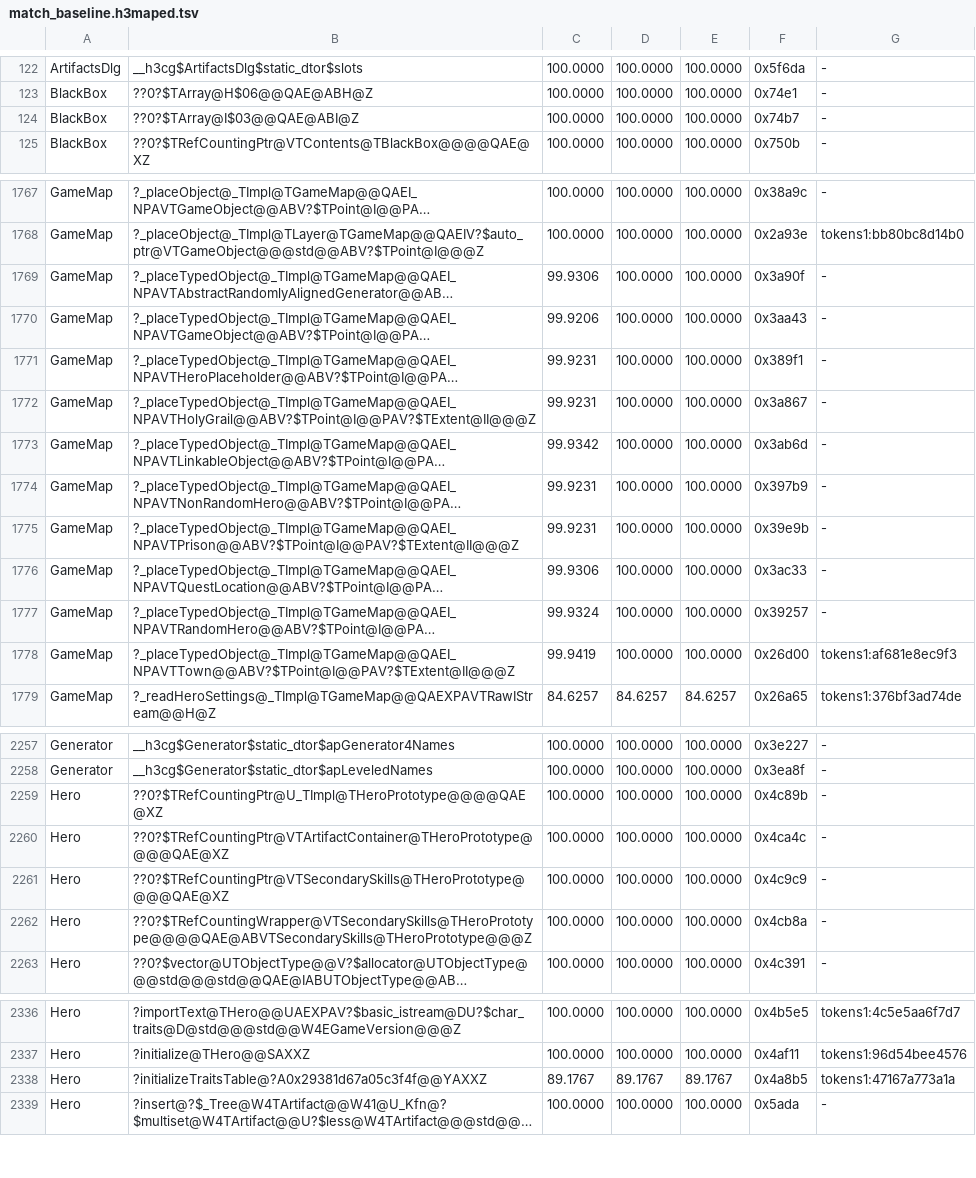
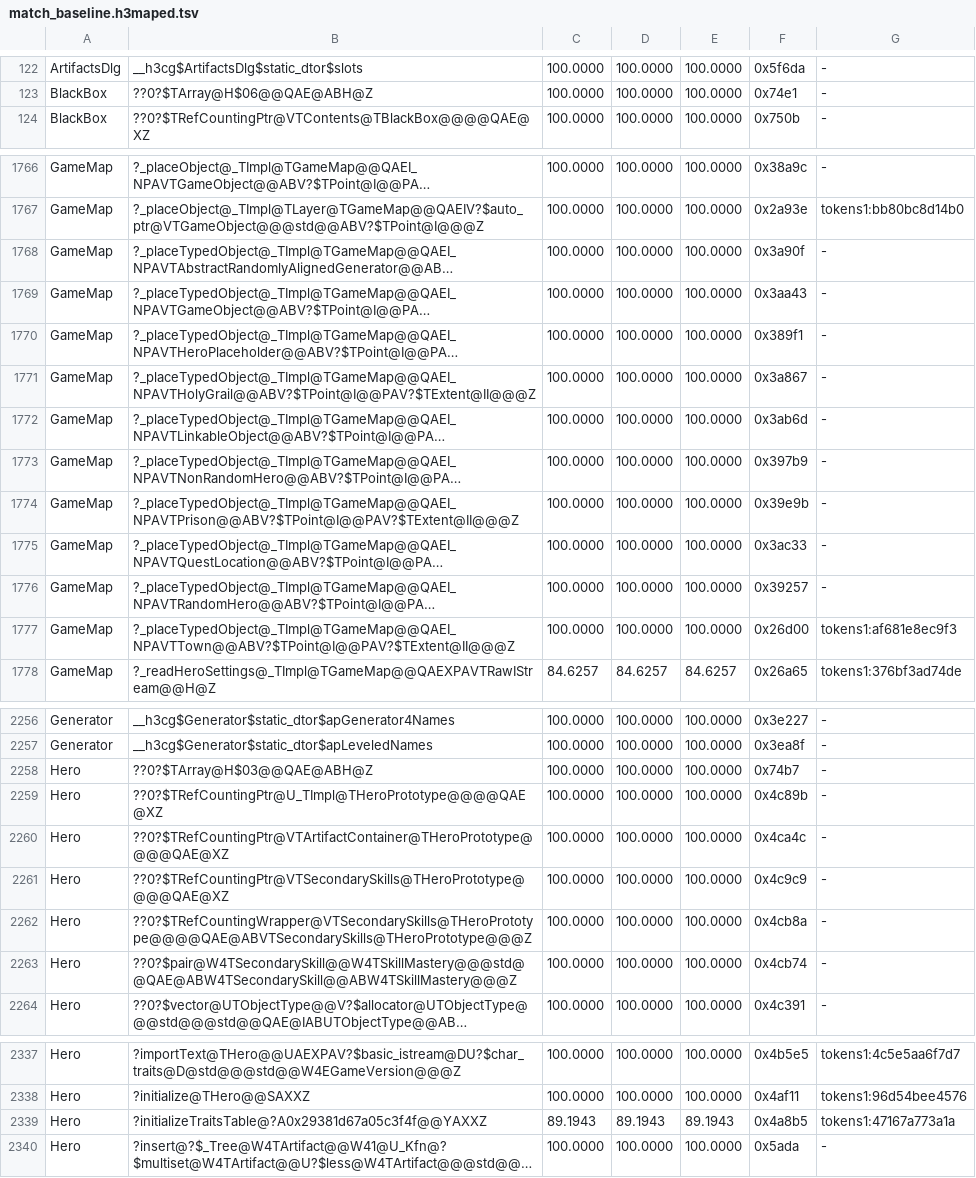
Before and after one commit to philipmendocino/homm3-decomp, a TSV file: config/match_baseline.h3maped.tsv, drawn as a sheet; only a part is shown, gaps mark what is left out; long unchanged cells end in …; removed rows and columns are numbered as before the commit, all else as after; the diff covers the shown part only; the diff names each change by its address in the sheet, - before the commit and + after, or states it on an @@ line.

```diff
--- a/config/match_baseline.h3maped.tsv
+++ b/config/match_baseline.h3maped.tsv
-row 124: BlackBox | ??0?$TArray@I$03@@QAE@ABI@Z | 100.0000 | 100.0000 | 100.0000 | 0x74b7 | -
-C1768: 99.9306
+C1768: 100.0000
-C1769: 99.9206
+C1769: 100.0000
-C1770:C1771: 99.9231
+C1770:C1771: 100.0000
-C1772: 99.9342
+C1772: 100.0000
-C1773:C1774: 99.9231
+C1773:C1774: 100.0000
-C1775: 99.9306
+C1775: 100.0000
-C1776: 99.9324
+C1776: 100.0000
-C1777: 99.9419
+C1777: 100.0000
+row 2258: Hero | ??0?$TArray@H$03@@QAE@ABH@Z | 100.0000 | 100.0000 | 100.0000 | 0x74b7 | -
+row 2263: Hero | ??0?$pair@W4TSecondarySkill@@W4TSkillMastery@@@std@@QAE@ABW4TSecondarySkill@@ABW4TSkillMastery@@@Z | 100.0000 | 100.0000 | 100.0000 | 0x4cb74 | -
-C2339: 89.1767
+C2339: 89.1943
-D2339: 89.1767
+D2339: 89.1943
-E2339: 89.1767
+E2339: 89.1943
```
Also changed, not shown: 11 edited cells elsewhere in this file, config/match_baseline.tsv, config/retail/h3maped/placements.tsv, 4 other files.
